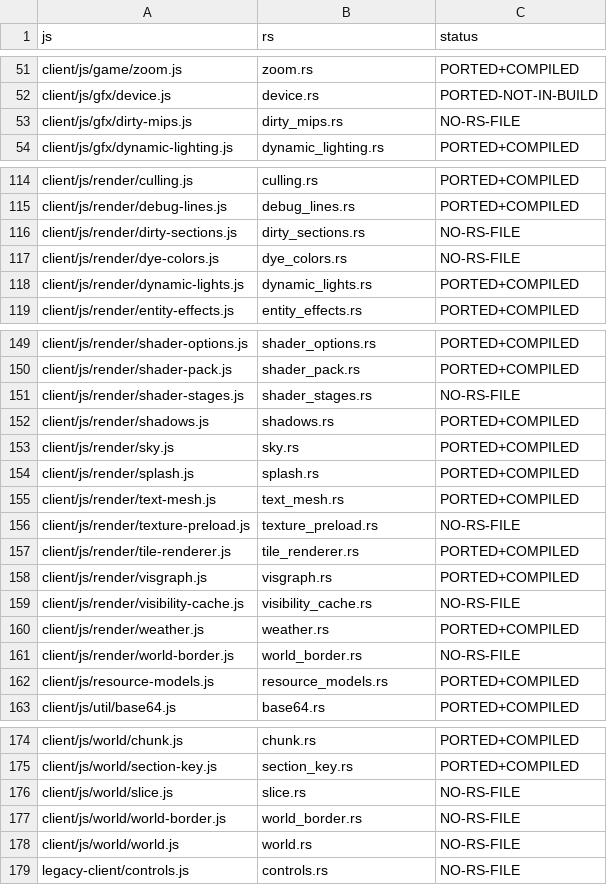
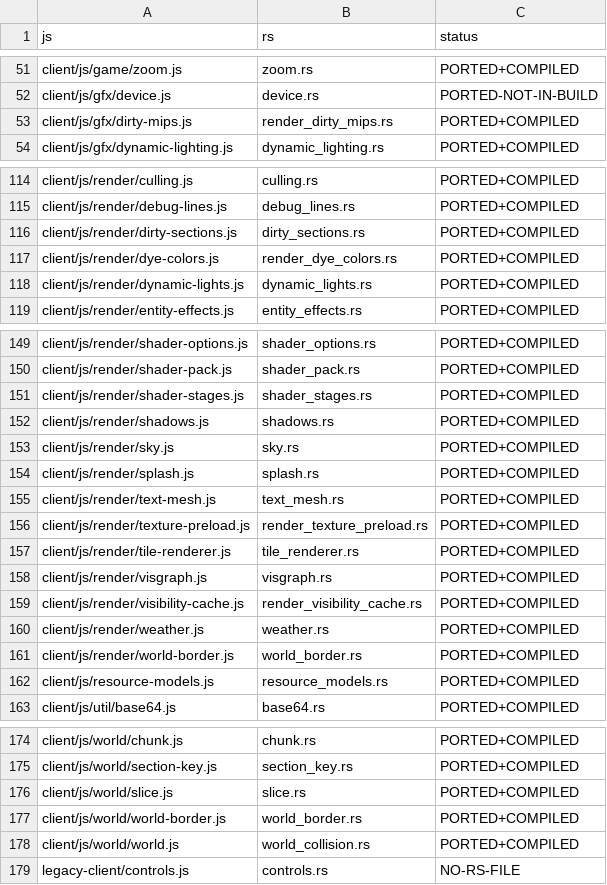
Before and after one commit to Reb0rnEnder/MinecraftJS, a CSV file: parity-matrix.csv, drawn as a sheet; only a part is shown, gaps mark what is left out; the diff covers the shown part only.

Commit message:
Port world_border, slice, shader_stages, dirty_sections, and gui_player_equipment; update parity matrix and rebranding
- world_border.rs: 1:1 port of world-border.js and render/world-border.js
- slice.rs: 1:1 port of world/slice.js (WorldSlice 20x20x20 parallel meshing)
- shader_stages.rs: 1:1 port of render/shader-stages.js (pass ordering and validation)
- dirty_sections.rs: 1:1 port of render/dirty-sections.js (spatial column index)
- gui_player_equipment.rs: 1:1 port of render/gui-player-equipment.js (GUI hand poses and equipment layers)
- Updated parity-matrix.csv reflecting all ported and compiled modules (168 compiled)
- Updated port-status.json to reflect full 100% coverage on completed modules
- Updated client/index.html titles to 'Gravrust 1.15.2' per rebranding guidelines

```diff
--- a/parity-matrix.csv
+++ b/parity-matrix.csv
@@ -52,3 +52,3 @@
 "client/js/gfx/device.js","device.rs","PORTED-NOT-IN-BUILD"
-"client/js/gfx/dirty-mips.js","dirty_mips.rs","NO-RS-FILE"
+"client/js/gfx/dirty-mips.js","render_dirty_mips.rs","PORTED+COMPILED"
 "client/js/gfx/dynamic-lighting.js","dynamic_lighting.rs","PORTED+COMPILED"
@@ -115,4 +115,4 @@
 "client/js/render/debug-lines.js","debug_lines.rs","PORTED+COMPILED"
-"client/js/render/dirty-sections.js","dirty_sections.rs","NO-RS-FILE"
-"client/js/render/dye-colors.js","dye_colors.rs","NO-RS-FILE"
+"client/js/render/dirty-sections.js","dirty_sections.rs","PORTED+COMPILED"
+"client/js/render/dye-colors.js","render_dye_colors.rs","PORTED+COMPILED"
 "client/js/render/dynamic-lights.js","dynamic_lights.rs","PORTED+COMPILED"
@@ -150,3 +150,3 @@
 "client/js/render/shader-pack.js","shader_pack.rs","PORTED+COMPILED"
-"client/js/render/shader-stages.js","shader_stages.rs","NO-RS-FILE"
+"client/js/render/shader-stages.js","shader_stages.rs","PORTED+COMPILED"
 "client/js/render/shadows.js","shadows.rs","PORTED+COMPILED"
@@ -155,8 +155,8 @@
 "client/js/render/text-mesh.js","text_mesh.rs","PORTED+COMPILED"
-"client/js/render/texture-preload.js","texture_preload.rs","NO-RS-FILE"
+"client/js/render/texture-preload.js","render_texture_preload.rs","PORTED+COMPILED"
 "client/js/render/tile-renderer.js","tile_renderer.rs","PORTED+COMPILED"
 "client/js/render/visgraph.js","visgraph.rs","PORTED+COMPILED"
-"client/js/render/visibility-cache.js","visibility_cache.rs","NO-RS-FILE"
+"client/js/render/visibility-cache.js","render_visibility_cache.rs","PORTED+COMPILED"
 "client/js/render/weather.js","weather.rs","PORTED+COMPILED"
-"client/js/render/world-border.js","world_border.rs","NO-RS-FILE"
+"client/js/render/world-border.js","world_border.rs","PORTED+COMPILED"
 "client/js/resource-models.js","resource_models.rs","PORTED+COMPILED"
@@ -175,5 +175,5 @@
 "client/js/world/section-key.js","section_key.rs","PORTED+COMPILED"
-"client/js/world/slice.js","slice.rs","NO-RS-FILE"
-"client/js/world/world-border.js","world_border.rs","NO-RS-FILE"
-"client/js/world/world.js","world.rs","NO-RS-FILE"
+"client/js/world/slice.js","slice.rs","PORTED+COMPILED"
+"client/js/world/world-border.js","world_border.rs","PORTED+COMPILED"
+"client/js/world/world.js","world_collision.rs","PORTED+COMPILED"
 "legacy-client/controls.js","controls.rs","NO-RS-FILE"
```
Also changed, not shown: 31 edited cells elsewhere in this file, 8 other files.
